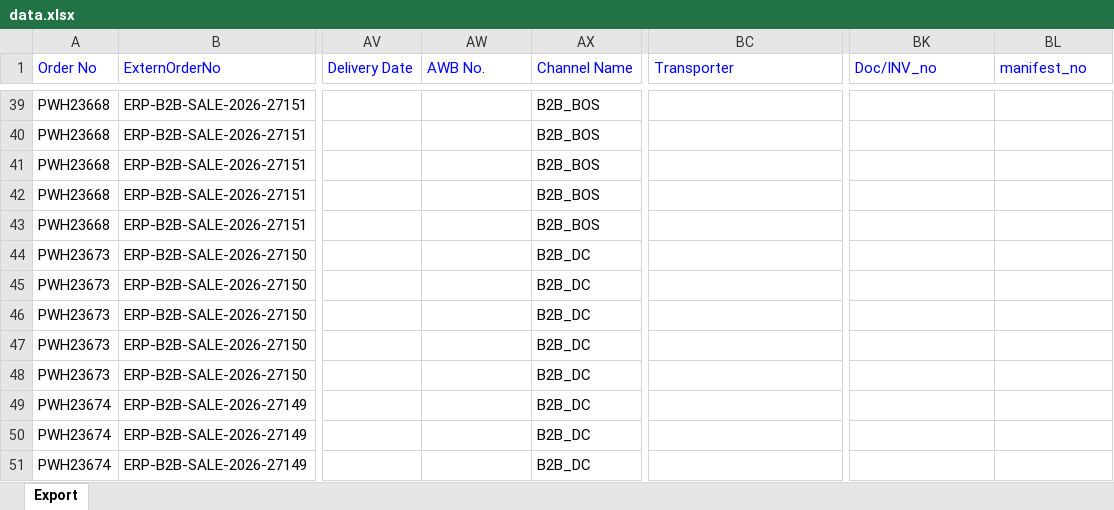
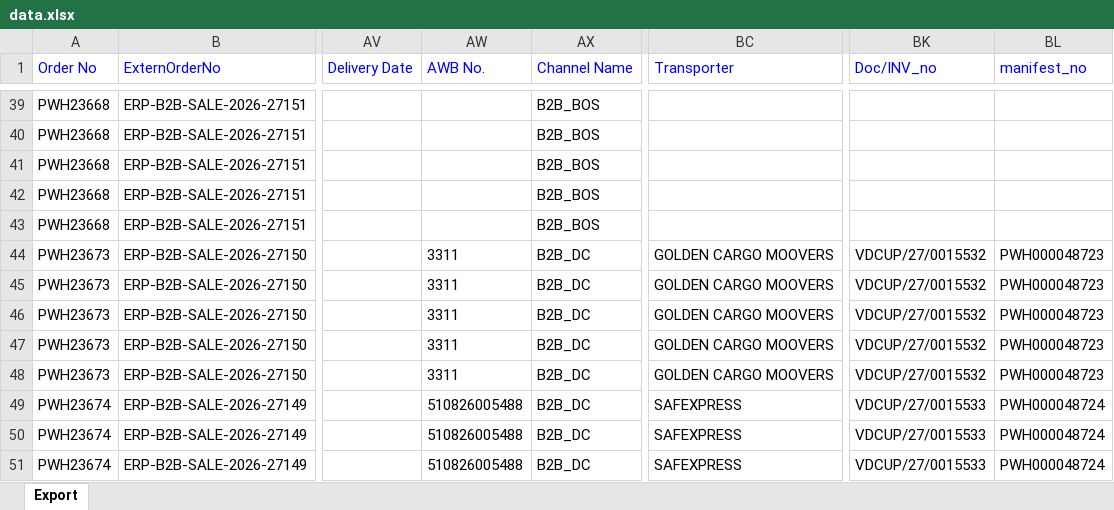
Before and after one commit to Kamal2-Pal/PW-Master-Dashboard-V2, an Excel workbook: data.xlsx, sheet Export, drawn as a sheet; only a part is shown, gaps mark what is left out; values as stored, in another font and other column widths than the file's, no borders; the diff covers the shown part only; the diff names each change by its address in the sheet, - before the commit and + after, or states it on an @@ line.

```diff
--- a/data.xlsx (sheet Export)
+++ b/data.xlsx (sheet Export)
-AW44:AW48 (AWB No.): (empty)
+AW44:AW48 (AWB No.): 3311
-BC44:BC48 (Transporter): (empty)
+BC44:BC48 (Transporter): GOLDEN CARGO MOOVERS
-BK44:BK48 (Doc/INV_no): (empty)
+BK44:BK48 (Doc/INV_no): VDCUP/27/0015532
-BL44:BL48 (manifest_no): (empty)
+BL44:BL48 (manifest_no): PWH000048723
-AW49:AW51 (AWB No.): (empty)
+AW49:AW51 (AWB No.): 510826005488
-BC49:BC51 (Transporter): (empty)
+BC49:BC51 (Transporter): SAFEXPRESS
-BK49:BK51 (Doc/INV_no): (empty)
+BK49:BK51 (Doc/INV_no): VDCUP/27/0015533
-BL49:BL51 (manifest_no): (empty)
+BL49:BL51 (manifest_no): PWH000048724
```
Also changed, not shown: 1213 edited cells elsewhere in this sheet, returns.xlsx, 2 other files.
